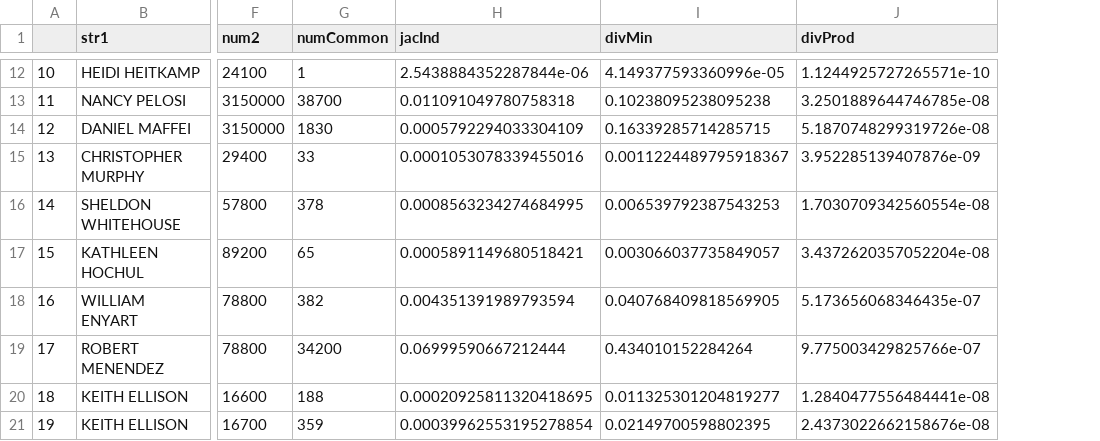
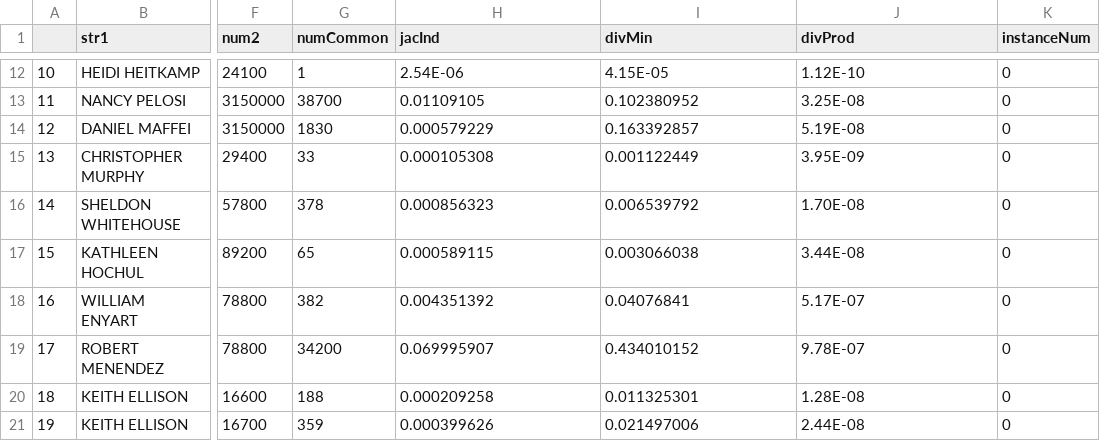
Before and after one commit to arjunhrao/codonor_network_research, a CSV file: data/codonor_network_queries_instance_0_5.19_highbkt_edges_0_to_32.csv, drawn as a sheet; only a part is shown, gaps mark what is left out; the diff covers the shown part only; the diff names each change by its address in the sheet, - before the commit and + after, or states it on an @@ line.

Commit message:
some visualizations, not very promising. Next set with instanceNum -1 for my other own machine

```diff
--- a/data/codonor_network_queries_instance_0_5.19_highbkt_edges_0_to_32.csv
+++ b/data/codonor_network_queries_instance_0_5.19_highbkt_edges_0_to_32.csv
+column K (instanceNum), rows 12-21: all 0
-H12 (jacInd): 2.5438884352287844e-06
+H12 (jacInd): 2.54E-06
-I12 (divMin): 4.149377593360996e-05
+I12 (divMin): 4.15E-05
-J12 (divProd): 1.1244925727265571e-10
+J12 (divProd): 1.12E-10
-H13 (jacInd): 0.011091049780758318
+H13 (jacInd): 0.01109105
-I13 (divMin): 0.10238095238095238
+I13 (divMin): 0.102380952
-J13 (divProd): 3.2501889644746785e-08
+J13 (divProd): 3.25E-08
-H14 (jacInd): 0.0005792294033304109
+H14 (jacInd): 0.000579229
-I14 (divMin): 0.16339285714285715
+I14 (divMin): 0.163392857
-J14 (divProd): 5.1870748299319726e-08
+J14 (divProd): 5.19E-08
-H15 (jacInd): 0.0001053078339455016
+H15 (jacInd): 0.000105308
-I15 (divMin): 0.0011224489795918367
+I15 (divMin): 0.001122449
-J15 (divProd): 3.952285139407876e-09
+J15 (divProd): 3.95E-09
-H16 (jacInd): 0.0008563234274684995
+H16 (jacInd): 0.000856323
-I16 (divMin): 0.006539792387543253
+I16 (divMin): 0.006539792
-J16 (divProd): 1.7030709342560554e-08
+J16 (divProd): 1.70E-08
-H17 (jacInd): 0.0005891149680518421
+H17 (jacInd): 0.000589115
-I17 (divMin): 0.003066037735849057
+I17 (divMin): 0.003066038
-J17 (divProd): 3.4372620357052204e-08
+J17 (divProd): 3.44E-08
-H18 (jacInd): 0.004351391989793594
+H18 (jacInd): 0.004351392
-I18 (divMin): 0.040768409818569905
+I18 (divMin): 0.04076841
-J18 (divProd): 5.173656068346435e-07
+J18 (divProd): 5.17E-07
-H19 (jacInd): 0.06999590667212444
+H19 (jacInd): 0.069995907
-I19 (divMin): 0.434010152284264
+I19 (divMin): 0.434010152
-J19 (divProd): 9.775003429825766e-07
+J19 (divProd): 9.78E-07
-H20 (jacInd): 0.00020925811320418695
+H20 (jacInd): 0.000209258
-I20 (divMin): 0.011325301204819277
+I20 (divMin): 0.011325301
-J20 (divProd): 1.2840477556484441e-08
+J20 (divProd): 1.28E-08
-H21 (jacInd): 0.00039962553195278854
+H21 (jacInd): 0.000399626
-I21 (divMin): 0.02149700598802395
+I21 (divMin): 0.021497006
-J21 (divProd): 2.4373022662158676e-08
+J21 (divProd): 2.44E-08
```
Also changed, not shown: 68 edited cells elsewhere in this file, data/codonor_network_queries_instance_0_5.20_highbkt_edges_33_to_60.csv, 4 other files.
